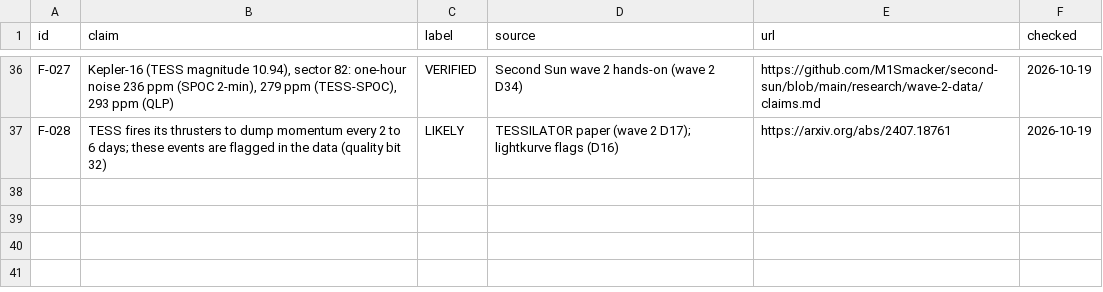
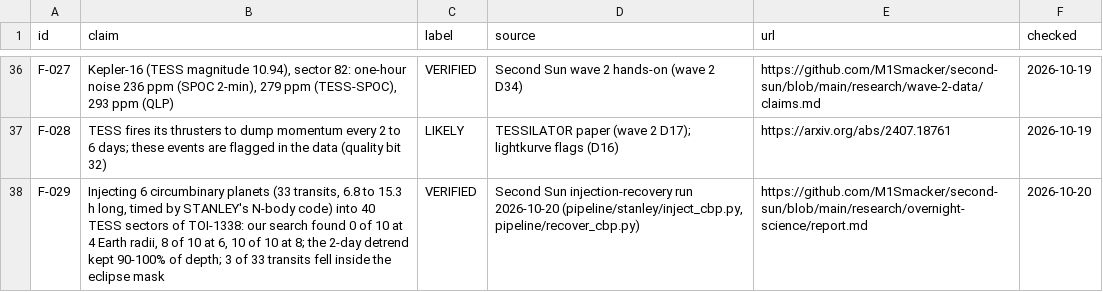
Before and after one commit to M1Smacker/second-sun, a CSV file: book/data/claims.csv, drawn as a sheet; only a part is shown, gaps mark what is left out; the diff names each change by its address in the sheet, - before the commit and + after, or states it on an @@ line.

```diff
--- a/book/data/claims.csv
+++ b/book/data/claims.csv
+row 38: F-029 | Injecting 6 circumbinary planets (33 transits, 6.8 to 15.3 h long, timed by STANLEY's N-body code) into 40 TESS sectors of TOI-1338: our search found 0 of 10 at 4 Earth radii, 8 of 10 at 6, 10 of 10 at 8; the 2-day detrend kept 90-100% of depth; 3 of 33 transits fell inside the eclipse mask | VERIFIED | Second Sun injection-recovery run 2026-10-20 (pipeline/stanley/inject_cbp.py, pipeline/recover_cbp.py) | https://github.com/M1Smacker/second-sun/blob/main/research/overnight-science/report.md | 2026-10-20
```
Also changed, not shown: 6 other files.
